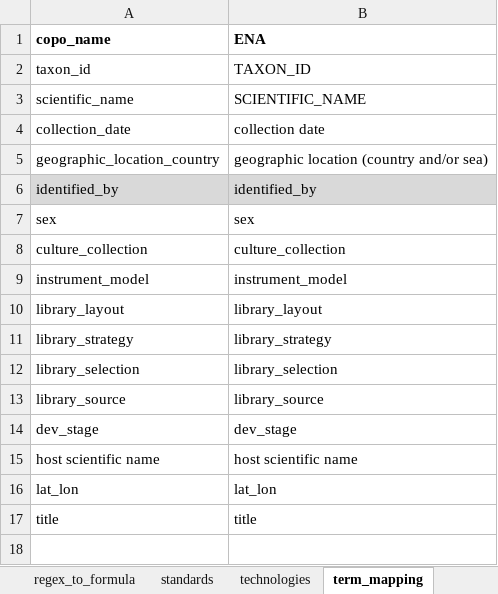
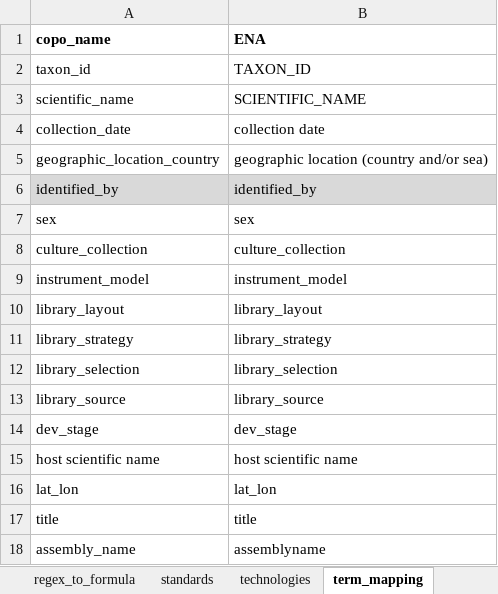
Before and after one commit to TGAC/COPO-schemas, an Excel workbook: single_cell/singlecell_schema_main_v0.5.xlsx, sheet term_mapping, drawn as a sheet; values as stored, in another font and other column widths than the file's, no borders; the diff names each change by its address in the sheet, - before the commit and + after, or states it on an @@ line.

Commit message:
update assemblyname

```diff
--- a/single_cell/singlecell_schema_main_v0.5.xlsx (sheet term_mapping)
+++ b/single_cell/singlecell_schema_main_v0.5.xlsx (sheet term_mapping)
+row 18: assembly_name | assemblyname
```
Also changed, not shown: sheet data.
